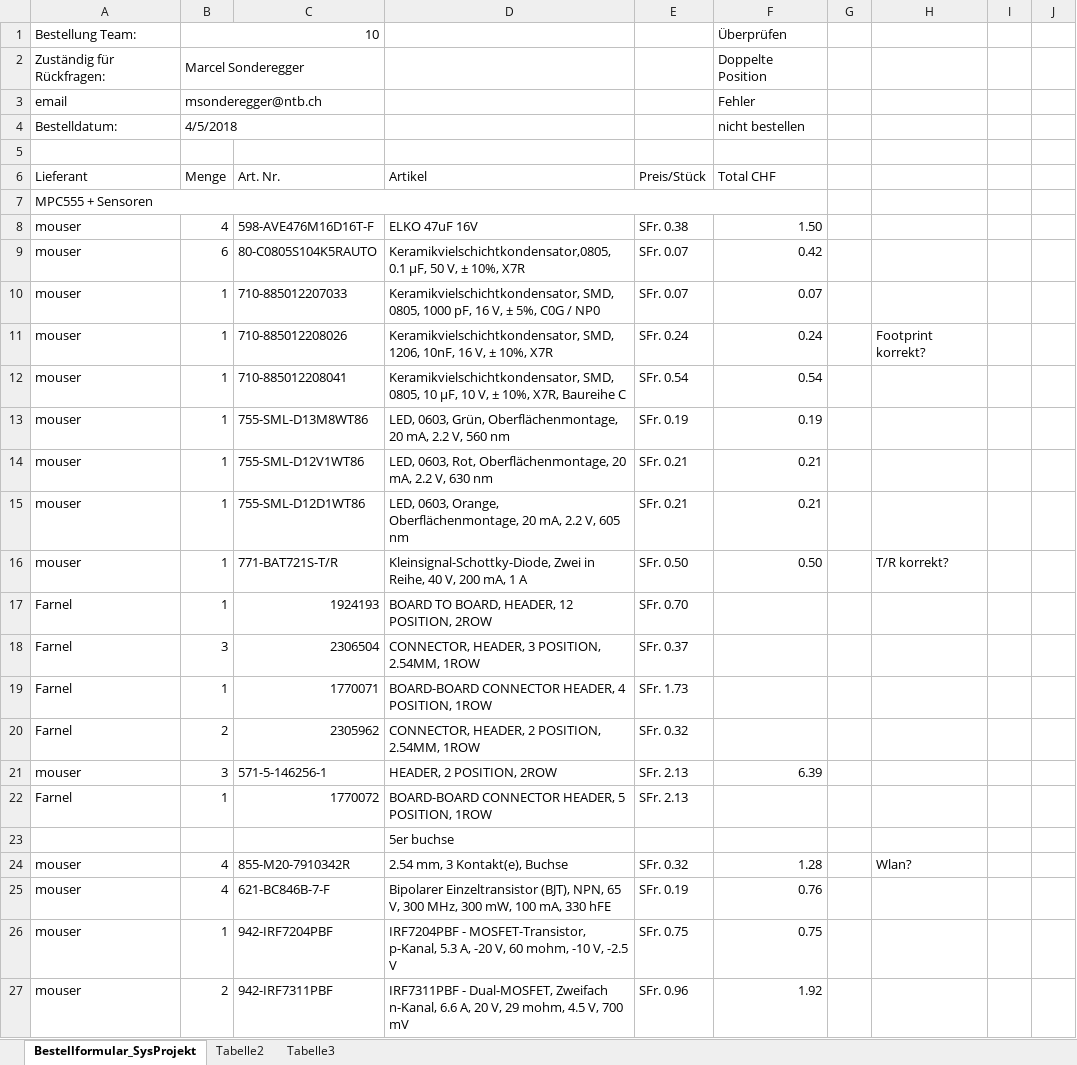
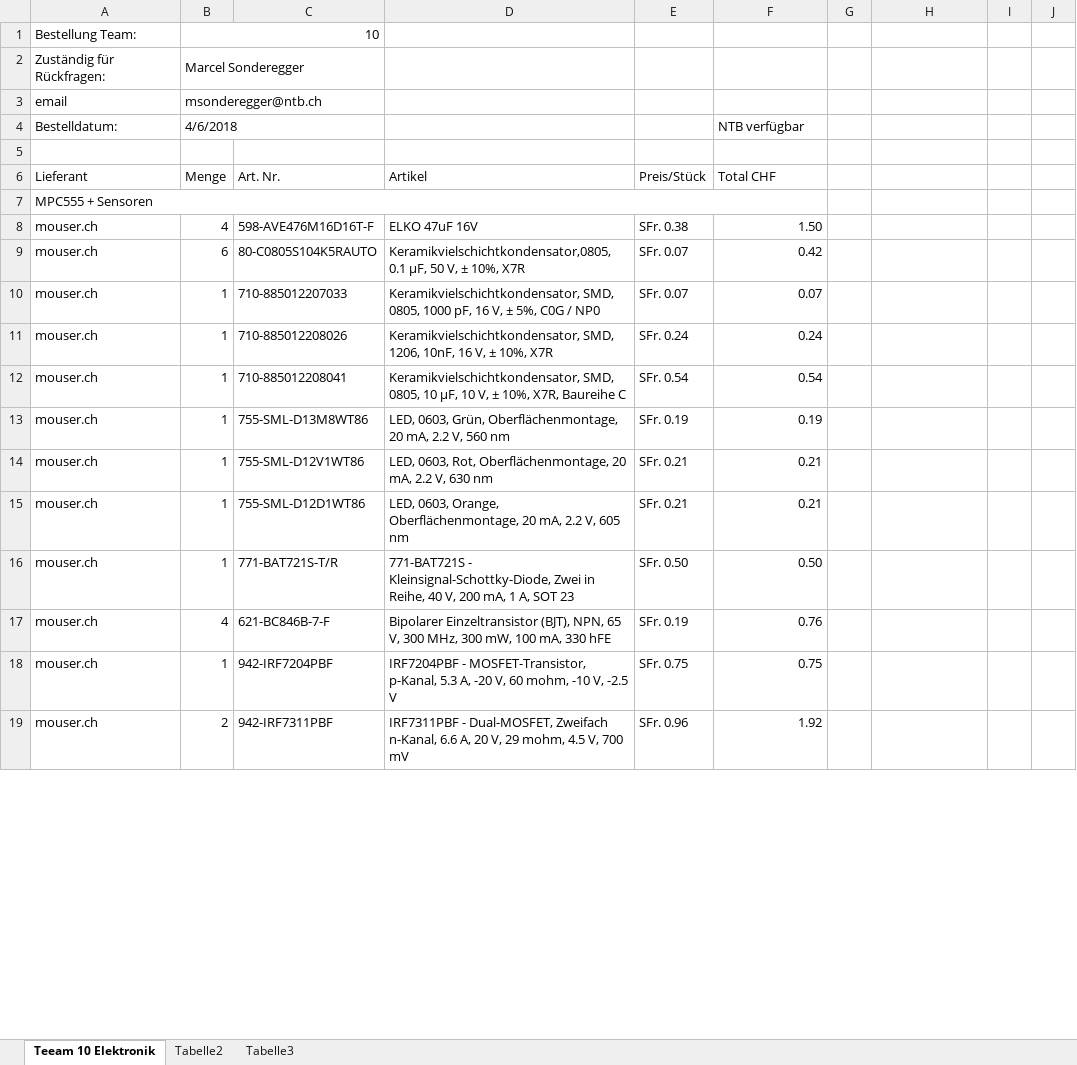
Before and after one commit to Unaqwyn/SysP18_1cv, an Excel workbook: 01_Organisation/05_Bestellungen/Bestellformular_SysProjekt_18_Team10_Elektronik.xlsx, sheet Teeam 10 Elektronik, drawn as a sheet; only a part is shown; values as stored, in another font and other column widths than the file's, no cell formats; removed rows and columns are numbered as before the commit, all else as after; the diff covers the shown part only; the diff names each change by its address in the sheet, - before the commit and + after, or states it on an @@ line.

```diff
--- a/01_Organisation/05_Bestellungen/Bestellformular_SysProjekt_18_Team10_Elektronik.xlsx (sheet Teeam 10 Elektronik)
+++ b/01_Organisation/05_Bestellungen/Bestellformular_SysProjekt_18_Team10_Elektronik.xlsx (sheet Teeam 10 Elektronik)
-sheet tab: Bestellformular_SysProjekt
+sheet tab: Teeam 10 Elektronik
-F1 (Total CHF): Überprüfen
+F1 (Total CHF): (empty)
-F2 (Total CHF): Doppelte Position
+F2 (Total CHF): (empty)
-F3 (Total CHF): Fehler
+F3 (Total CHF): (empty)
-B4 (Menge): 4/5/2018
+B4 (Menge): 4/6/2018
-F4 (Total CHF): nicht bestellen
+F4 (Total CHF): NTB verfügbar
-A8:A16 (Lieferant): mouser
+A8:A16 (Lieferant): mouser.ch
-H11: Footprint korrekt?
+H11: (empty)
-D16 (Artikel): Kleinsignal-Schottky-Diode, Zwei in Reihe, 40 V, 200 mA, 1 A
+D16 (Artikel): 771-BAT721S - Kleinsignal-Schottky-Diode, Zwei in Reihe, 40 V, 200 mA, 1 A, SOT 23
-H16: T/R korrekt?
+H16: (empty)
-row 17: Farnel | 1 | 1924193 | BOARD TO BOARD, HEADER, 12 POSITION, 2ROW | SFr. 0.70
-row 18: Farnel | 3 | 2306504 | CONNECTOR, HEADER, 3 POSITION, 2.54MM, 1ROW | SFr. 0.37
-row 19: Farnel | 1 | 1770071 | BOARD-BOARD CONNECTOR HEADER, 4 POSITION, 1ROW | SFr. 1.73
-row 20: Farnel | 2 | 2305962 | CONNECTOR, HEADER, 2 POSITION, 2.54MM, 1ROW | SFr. 0.32
-row 21: mouser | 3 | 571-5-146256-1 | HEADER, 2 POSITION, 2ROW | SFr. 2.13 | 6.39
-row 22: Farnel | 1 | 1770072 | BOARD-BOARD CONNECTOR HEADER, 5 POSITION, 1ROW | SFr. 2.13
-row 23:  |  |  | 5er buchse
-row 24: mouser | 4 | 855-M20-7910342R | 2.54 mm, 3 Kontakt(e), Buchse | SFr. 0.32 | 1.28 |  | Wlan?
-A17:A19 (Lieferant): mouser
+A17:A19 (Lieferant): mouser.ch
```
Also changed, not shown: 7 added rows, 10 removed rows and 35 edited cells elsewhere in this sheet, cell formats, formulas that keep their value, 01_Organisation/05_Bestellungen/Bestellformular_SysProjekt_18_Team10_Mechanik.xlsx, 01_Organisation/05_Bestellungen/Budget.xlsx, 2 other files.
